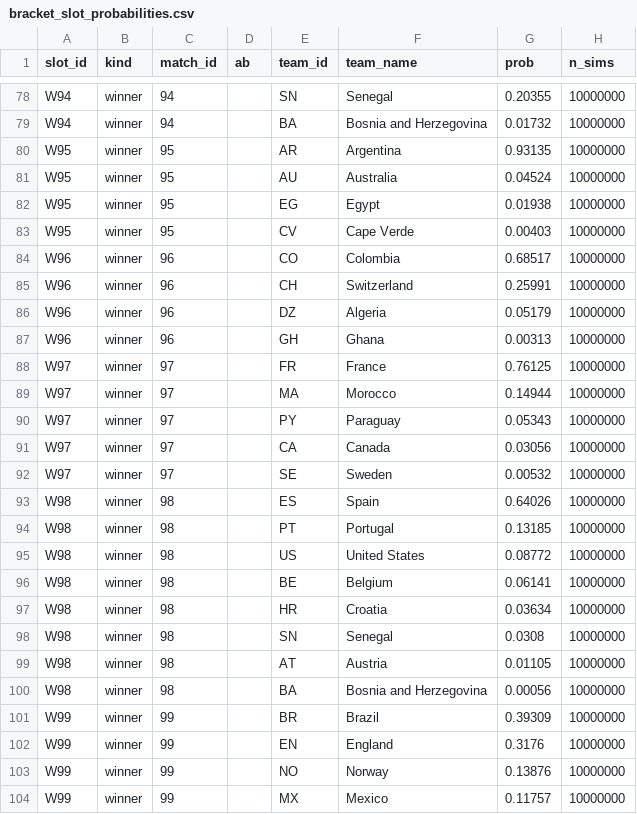
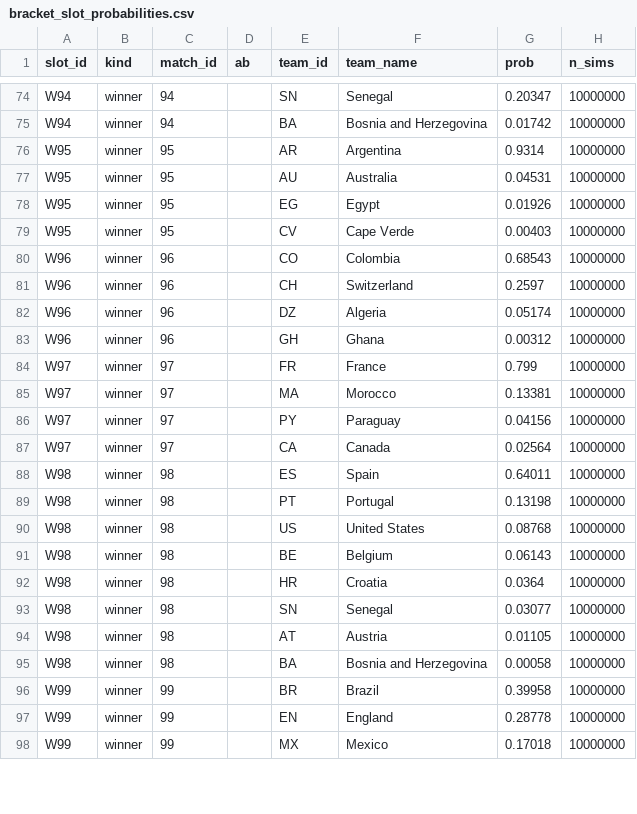
Before and after one commit to recommend-games/blog, a CSV file: experiments/world_cup_2026/outputs/conditional_knockout/bracket_slot_probabilities.csv, drawn as a sheet; only a part is shown, gaps mark what is left out; removed rows and columns are numbered as before the commit, all else as after; the diff covers the shown part only; the diff names each change by its address in the sheet, - before the commit and + after, or states it on an @@ line.

```diff
--- a/experiments/world_cup_2026/outputs/conditional_knockout/bracket_slot_probabilities.csv
+++ b/experiments/world_cup_2026/outputs/conditional_knockout/bracket_slot_probabilities.csv
-G74 (prob): 0.20355
+G74 (prob): 0.20347
-G75 (prob): 0.01732
+G75 (prob): 0.01742
-G76 (prob): 0.93135
+G76 (prob): 0.9314
-G77 (prob): 0.04524
+G77 (prob): 0.04531
-G78 (prob): 0.01938
+G78 (prob): 0.01926
-G80 (prob): 0.68517
+G80 (prob): 0.68543
-G81 (prob): 0.25991
+G81 (prob): 0.2597
-G82 (prob): 0.05179
+G82 (prob): 0.05174
-G83 (prob): 0.00313
+G83 (prob): 0.00312
-G84 (prob): 0.76125
+G84 (prob): 0.799
-G85 (prob): 0.14944
+G85 (prob): 0.13381
-G86 (prob): 0.05343
+G86 (prob): 0.04156
-G87 (prob): 0.03056
+G87 (prob): 0.02564
-row 92: W97 | winner | 97 |  | SE | Sweden | 0.00532 | 10000000
-G88 (prob): 0.64026
+G88 (prob): 0.64011
-G89 (prob): 0.13185
+G89 (prob): 0.13198
-G90 (prob): 0.08772
+G90 (prob): 0.08768
-G91 (prob): 0.06141
+G91 (prob): 0.06143
-G92 (prob): 0.03634
+G92 (prob): 0.0364
-G93 (prob): 0.0308
+G93 (prob): 0.03077
-G95 (prob): 0.00056
+G95 (prob): 0.00058
-G96 (prob): 0.39309
+G96 (prob): 0.39958
-G97 (prob): 0.3176
+G97 (prob): 0.28778
-row 103: W99 | winner | 99 |  | NO | Norway | 0.13876 | 10000000
-G98 (prob): 0.11757
+G98 (prob): 0.17018
```
Also changed, not shown: 8 removed rows, 1 moved row and 91 edited cells elsewhere in this file, experiments/world_cup_2026/data/processed/results.csv, experiments/world_cup_2026/outputs/conditional_knockout/knockout_score_predictions.csv, 4 other files.
